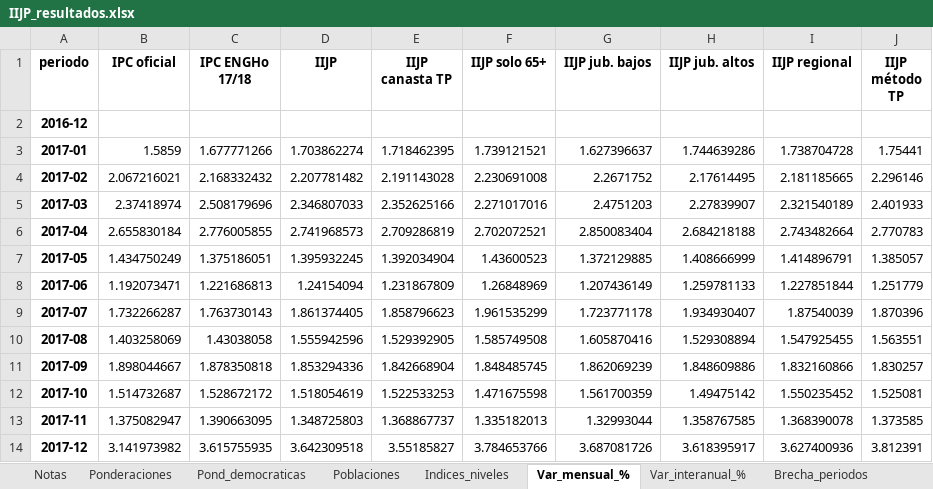
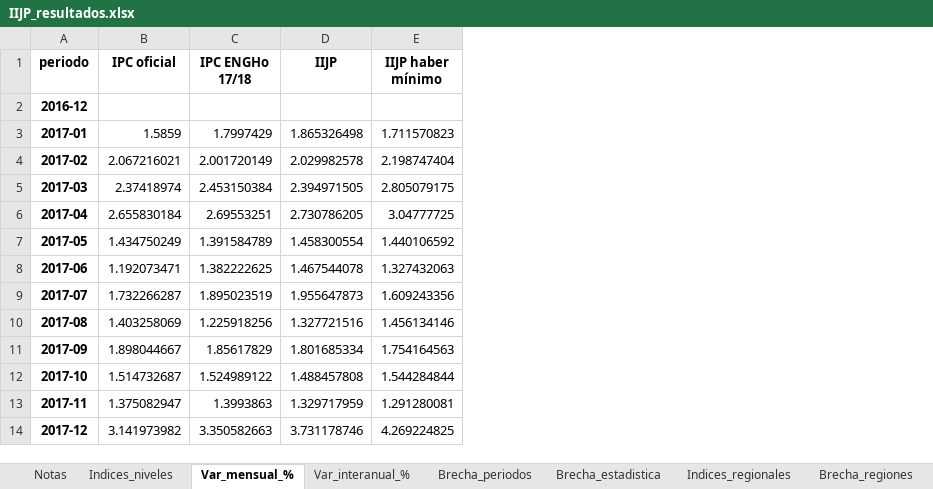
Before and after one commit to santiagoriverti/IPC_jubilados, an Excel workbook: output/IIJP_resultados.xlsx, sheet Var_mensual_%, drawn as a sheet; only a part is shown; values as stored, in another font and other column widths than the file's, no borders; removed rows and columns are numbered as before the commit, all else as after; the diff covers the shown part only; the diff names each change by its address in the sheet, - before the commit and + after, or states it on an @@ line.

Commit message:
IIJP por aperturas regionales, subindice haber minimo y tabla de variantes
- Estructura de precios por region al nivel de aperturas del IPC (src/estructura.py), con los restos
  no publicados deducidos de las ponderaciones oficiales del INDEC (data/reference/ponderadores_ipc_regiones.csv).
  Replica el IPC nacional con error maximo de 0,08%.
- Canastas desde el archivo de gastos de la ENGHo 2017/18 (100% del gasto asignado); poblaciones nuevas:
  subindice haber minimo y 10 definiciones alternativas.
- Tabla de 19 variantes de sensibilidad (src/variantes.py) y resumen de conclusiones firmes.
- Indices regionales, descomposicion por apertura, haber real y contrafactual con el IIJP haber minimo.
- Graficos g07 (regiones) y g08 (variantes); notebooks regenerados; controles y tests nuevos.
- README, CONTEXTO, ESTADO, CLAUDE y revision_TP actualizados con la metodologia y las cifras nuevas.

```diff
--- a/output/IIJP_resultados.xlsx (sheet Var_mensual_%)
+++ b/output/IIJP_resultados.xlsx (sheet Var_mensual_%)
+sheet tab: Indices_regionales
+sheet tab: Brecha_regiones
-column E (IIJP canasta TP), rows 3-14: 1.718462395 | 2.191143028 | 2.352625166 | 2.709286819 | 1.392034904 | 1.231867809 | 1.858796623 | 1.529392905 | 1.842668904 | 1.522533253 | 1.368867737 | 3.55185827
-column F (IIJP solo 65+), rows 3-14: 1.739121521 | 2.230691008 | 2.271017016 | 2.702072521 | 1.43600523 | 1.26848969 | 1.961535299 | 1.585749508 | 1.848485745 | 1.471675598 | 1.335182013 | 3.784653766
-column G (IIJP jub. bajos), rows 3-14: 1.627396637 | 2.2671752 | 2.4751203 | 2.850083404 | 1.372129885 | 1.207436149 | 1.723771178 | 1.605870416 | 1.862069239 | 1.561700359 | 1.32993044 | 3.687081726
-column H (IIJP jub. altos), rows 3-14: 1.744639286 | 2.17614495 | 2.27839907 | 2.684218188 | 1.408666999 | 1.259781133 | 1.934930407 | 1.529308894 | 1.848609886 | 1.49475142 | 1.358767585 | 3.618395917
-column I (IIJP regional), rows 3-14: 1.738704728 | 2.181185665 | 2.321540189 | 2.743482664 | 1.414896791 | 1.227851844 | 1.87540039 | 1.547925455 | 1.832160866 | 1.550235452 | 1.368390078 | 3.627400936
-column J (IIJP método TP), rows 3-14: 1.75441 | 2.296146 | 2.401933 | 2.770783 | 1.385057 | 1.251779 | 1.870396 | 1.563551 | 1.830257 | 1.525081 | 1.373585 | 3.812391
+column E (IIJP haber mínimo), rows 3-14: 1.711570823 | 2.198747404 | 2.805079175 | 3.04777725 | 1.440106592 | 1.327432063 | 1.609243356 | 1.456134146 | 1.754164563 | 1.544284844 | 1.291280081 | 4.269224825
-C3 (IPC ENGHo 17/18): 1.677771266
+C3 (IPC ENGHo 17/18): 1.7997429
-D3 (IIJP): 1.703862274
+D3 (IIJP): 1.865326498
-C4 (IPC ENGHo 17/18): 2.168332432
+C4 (IPC ENGHo 17/18): 2.001720149
-D4 (IIJP): 2.207781482
+D4 (IIJP): 2.029982578
-C5 (IPC ENGHo 17/18): 2.508179696
+C5 (IPC ENGHo 17/18): 2.453150384
-D5 (IIJP): 2.346807033
+D5 (IIJP): 2.394971505
-C6 (IPC ENGHo 17/18): 2.776005855
+C6 (IPC ENGHo 17/18): 2.69553251
-D6 (IIJP): 2.741968573
+D6 (IIJP): 2.730786205
-C7 (IPC ENGHo 17/18): 1.375186051
+C7 (IPC ENGHo 17/18): 1.391584789
-D7 (IIJP): 1.395932245
+D7 (IIJP): 1.458300554
-C8 (IPC ENGHo 17/18): 1.221686813
+C8 (IPC ENGHo 17/18): 1.382222625
-D8 (IIJP): 1.24154094
+D8 (IIJP): 1.467544078
-C9 (IPC ENGHo 17/18): 1.763730143
+C9 (IPC ENGHo 17/18): 1.895023519
-D9 (IIJP): 1.861374405
+D9 (IIJP): 1.955647873
-C10 (IPC ENGHo 17/18): 1.43038058
+C10 (IPC ENGHo 17/18): 1.225918256
-D10 (IIJP): 1.555942596
+D10 (IIJP): 1.327721516
-C11 (IPC ENGHo 17/18): 1.878350818
+C11 (IPC ENGHo 17/18): 1.85617829
-D11 (IIJP): 1.853294336
+D11 (IIJP): 1.801685334
-C12 (IPC ENGHo 17/18): 1.528672172
+C12 (IPC ENGHo 17/18): 1.524989122
-D12 (IIJP): 1.518054619
+D12 (IIJP): 1.488457808
-C13 (IPC ENGHo 17/18): 1.390663095
+C13 (IPC ENGHo 17/18): 1.3993863
-D13 (IIJP): 1.348725803
+D13 (IIJP): 1.329717959
-C14 (IPC ENGHo 17/18): 3.615755935
+C14 (IPC ENGHo 17/18): 3.350582663
-D14 (IIJP): 3.642309518
+D14 (IIJP): 3.731178746
```
Also changed, not shown: 208 edited cells elsewhere in this sheet, sheet Pond_efectiva_IIJP, sheet Haberes, sheet Indices_niveles, sheet Var_interanual_%, sheet Brecha_estadistica, sheet Validacion_IPC, 11 more sheets, other sheet tabs, 58 other files.
